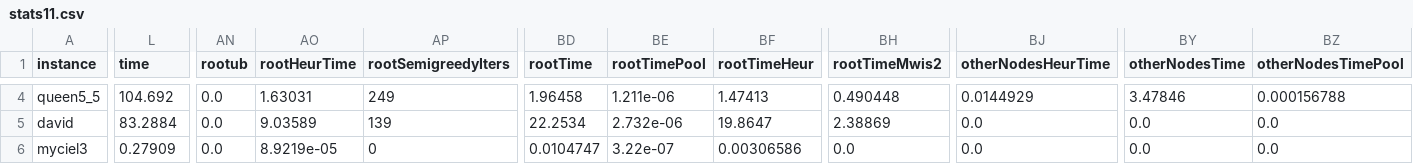
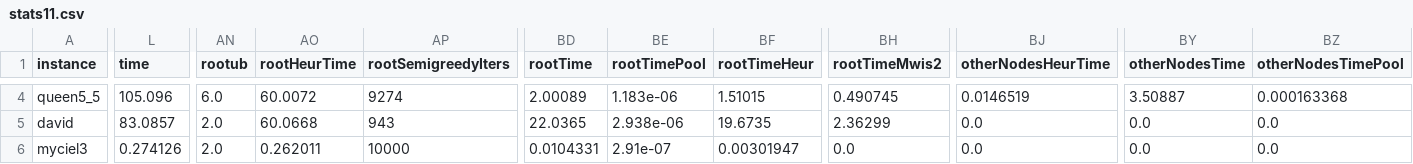
Before and after one commit to maurolucci/dpcp, a CSV file: experiments/exp11/stats11.csv, drawn as a sheet; only a part is shown, gaps mark what is left out; the diff covers the shown part only; the diff names each change by its address in the sheet, - before the commit and + after, or states it on an @@ line.

```diff
--- a/experiments/exp11/stats11.csv
+++ b/experiments/exp11/stats11.csv
-L4 (time): 104.692
+L4 (time): 105.096
-AN4 (rootub): 0.0
+AN4 (rootub): 6.0
-AO4 (rootHeurTime): 1.63031
+AO4 (rootHeurTime): 60.0072
-AP4 (rootSemigreedyIters): 249
+AP4 (rootSemigreedyIters): 9274
-BD4 (rootTime): 1.96458
+BD4 (rootTime): 2.00089
-BE4 (rootTimePool): 1.211e-06
+BE4 (rootTimePool): 1.183e-06
-BF4 (rootTimeHeur): 1.47413
+BF4 (rootTimeHeur): 1.51015
-BH4 (rootTimeMwis2): 0.490448
+BH4 (rootTimeMwis2): 0.490745
-BJ4 (otherNodesHeurTime): 0.0144929
+BJ4 (otherNodesHeurTime): 0.0146519
-BY4 (otherNodesTime): 3.47846
+BY4 (otherNodesTime): 3.50887
-BZ4 (otherNodesTimePool): 0.000156788
+BZ4 (otherNodesTimePool): 0.000163368
-L5 (time): 83.2884
+L5 (time): 83.0857
-AN5:AN6 (rootub): 0.0
+AN5:AN6 (rootub): 2.0
-AO5 (rootHeurTime): 9.03589
+AO5 (rootHeurTime): 60.0668
-AP5 (rootSemigreedyIters): 139
+AP5 (rootSemigreedyIters): 943
-BD5 (rootTime): 22.2534
+BD5 (rootTime): 22.0365
-BE5 (rootTimePool): 2.732e-06
+BE5 (rootTimePool): 2.938e-06
-BF5 (rootTimeHeur): 19.8647
+BF5 (rootTimeHeur): 19.6735
-BH5 (rootTimeMwis2): 2.38869
+BH5 (rootTimeMwis2): 2.36299
-L6 (time): 0.27909
+L6 (time): 0.274126
-AO6 (rootHeurTime): 8.9219e-05
+AO6 (rootHeurTime): 0.262011
-AP6 (rootSemigreedyIters): 0
+AP6 (rootSemigreedyIters): 10000
-BD6 (rootTime): 0.0104747
+BD6 (rootTime): 0.0104331
-BE6 (rootTimePool): 3.22e-07
+BE6 (rootTimePool): 2.91e-07
-BF6 (rootTimeHeur): 0.00306586
+BF6 (rootTimeHeur): 0.00301947
```
Also changed, not shown: 113 edited cells elsewhere in this file.
